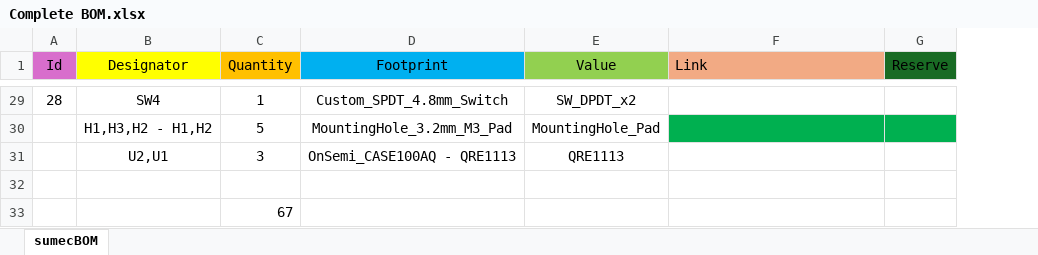
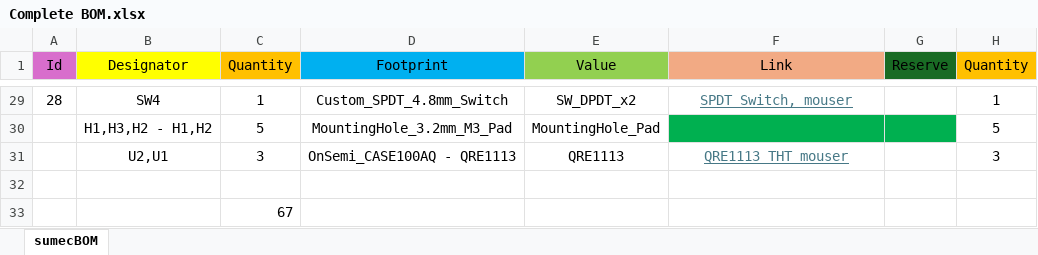
Before and after one commit to bismarx-v1/Sumec-MiniSumo, an Excel workbook: - PCB -/SUMEC SMD-V2/bom/Complete BOM.xlsx, sheet sumecBOM, drawn as a sheet; only a part is shown, gaps mark what is left out; values as stored, in another font and other column widths than the file's, no borders; the diff covers the shown part only; the diff names each change by its address in the sheet, - before the commit and + after, or states it on an @@ line.

```diff
--- a/- PCB -/SUMEC SMD-V2/bom/Complete BOM.xlsx (sheet sumecBOM)
+++ b/- PCB -/SUMEC SMD-V2/bom/Complete BOM.xlsx (sheet sumecBOM)
+column H (Quantity), rows 29-31: 1 | 5 | 3
-F1 alignment: left
+F1 alignment: center
-F29 (Link): (empty)
+F29 (Link): SPDT Switch, mouser
-F31 (Link): (empty)
+F31 (Link): QRE1113 THT mouser
```
Also changed, not shown: 25 edited cells and cell formats elsewhere in this sheet.
